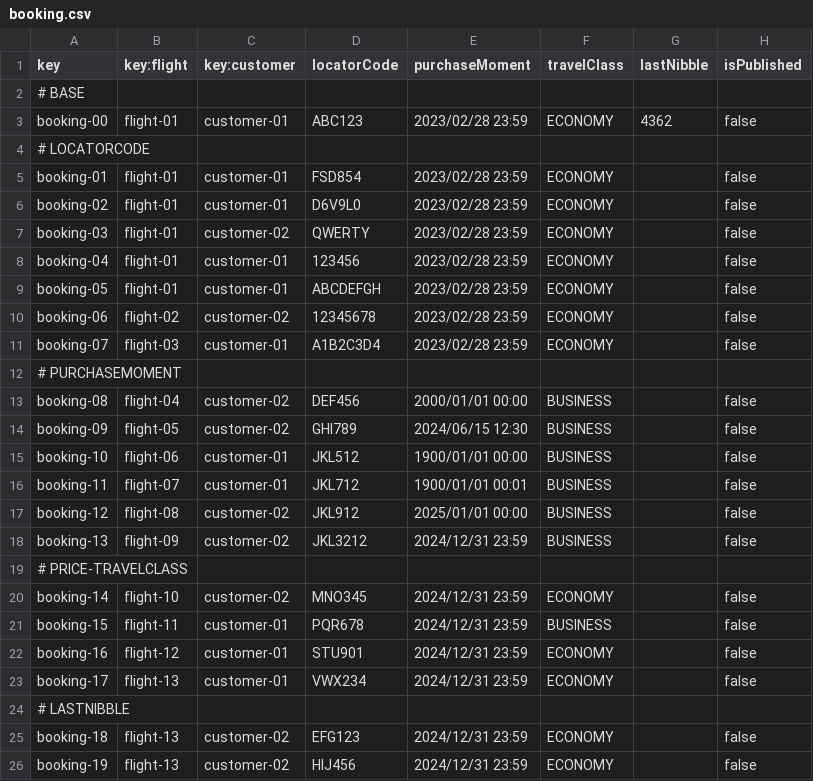
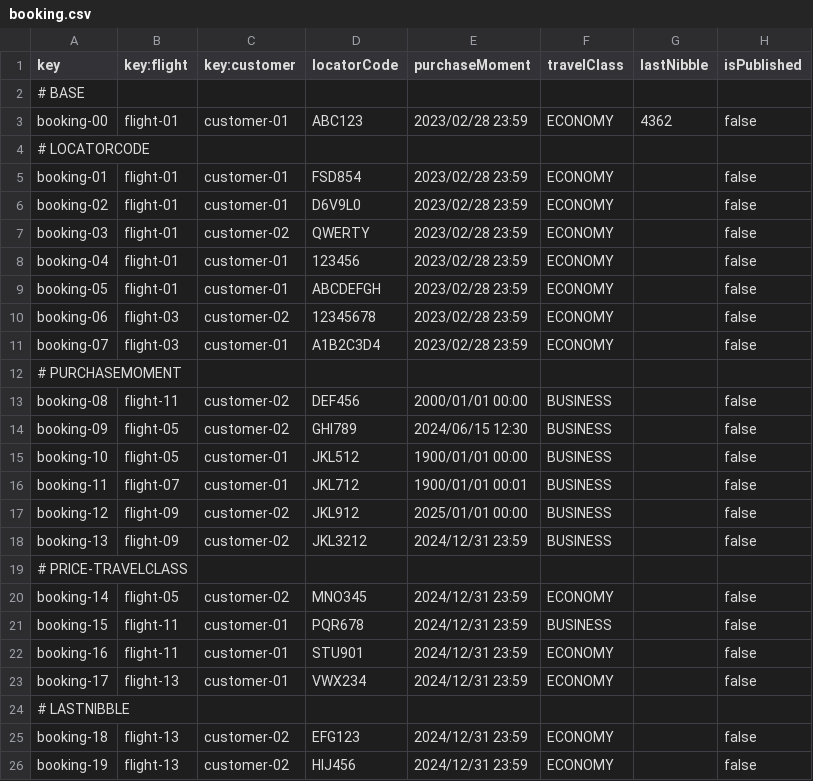
Before and after one commit to DP2-C1-060/Acme-ANS-C2, a CSV file: src/main/resources/WEB-INF/data/sample/booking.csv, drawn as a sheet; only a part is shown; the diff names each change by its address in the sheet, - before the commit and + after, or states it on an @@ line.

```diff
--- a/src/main/resources/WEB-INF/data/sample/booking.csv
+++ b/src/main/resources/WEB-INF/data/sample/booking.csv
-B10 (key:flight): flight-02
+B10 (key:flight): flight-03
-B13 (key:flight): flight-04
+B13 (key:flight): flight-11
-B15 (key:flight): flight-06
+B15 (key:flight): flight-05
-B17 (key:flight): flight-08
+B17 (key:flight): flight-09
-B20 (key:flight): flight-10
+B20 (key:flight): flight-05
-B22 (key:flight): flight-12
+B22 (key:flight): flight-11
```
Also changed, not shown: src/main/resources/WEB-INF/data/sample/bookingRecord.csv, src/main/resources/WEB-INF/data/sample/passenger.csv, 36 other files.
